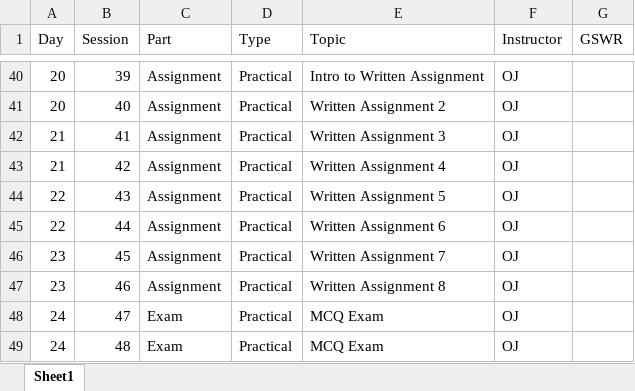
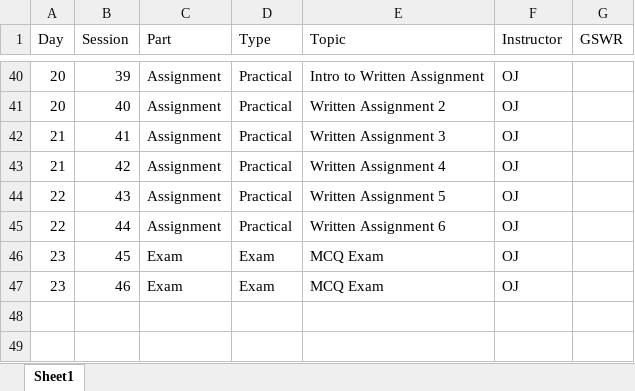
Before and after one commit to jonesor/BB852_Book, an Excel workbook: BB852_Schedule.xlsx, sheet Sheet1, drawn as a sheet; only a part is shown, gaps mark what is left out; values as stored, in another font and other column widths than the file's, no borders; the diff names each change by its address in the sheet, - before the commit and + after, or states it on an @@ line.

Commit message:
Update BB852_Schedule.xlsx

```diff
--- a/BB852_Schedule.xlsx (sheet Sheet1)
+++ b/BB852_Schedule.xlsx (sheet Sheet1)
-C46:C47 (Part): Assignment
+C46:C47 (Part): Exam
-D46:D47 (Type): Practical
+D46:D47 (Type): Exam
-E46 (Topic): Written Assignment 7
+E46 (Topic): MCQ Exam
-E47 (Topic): Written Assignment 8
+E47 (Topic): MCQ Exam
-row 48: 24 | 47 | Exam | Practical | MCQ Exam | OJ
-row 49: 24 | 48 | Exam | Practical | MCQ Exam | OJ
```
